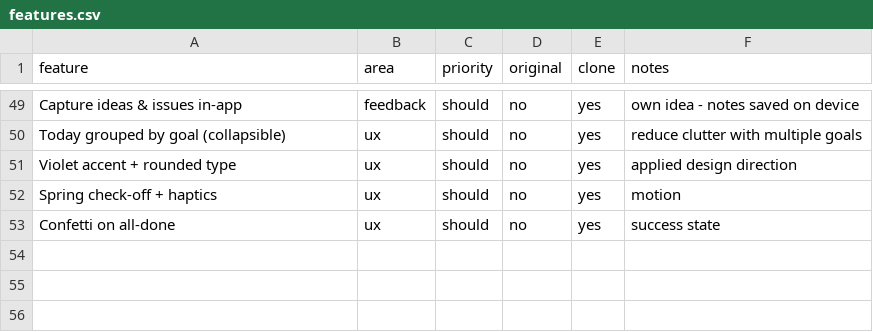
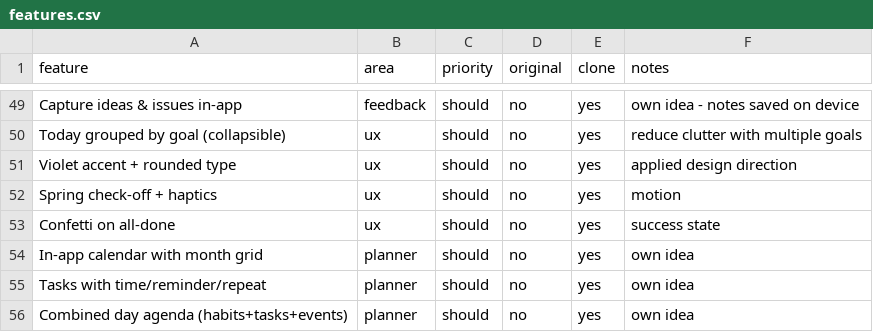
Before and after one commit to naveencr97dev-lang/Dev, a CSV file: replica/features.csv, drawn as a sheet; only a part is shown, gaps mark what is left out; the diff names each change by its address in the sheet, - before the commit and + after, or states it on an @@ line.

```diff
--- a/replica/features.csv
+++ b/replica/features.csv
+row 54: In-app calendar with month grid | planner | should | no | yes | own idea
+row 55: Tasks with time/reminder/repeat | planner | should | no | yes | own idea
+row 56: Combined day agenda (habits+tasks+events) | planner | should | no | yes | own idea
```
Also changed, not shown: 8 other files.
